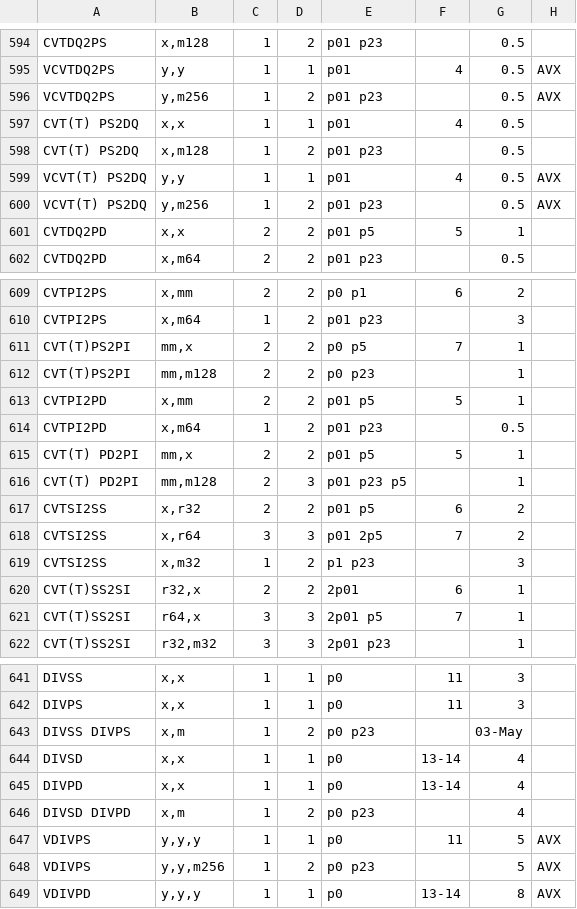
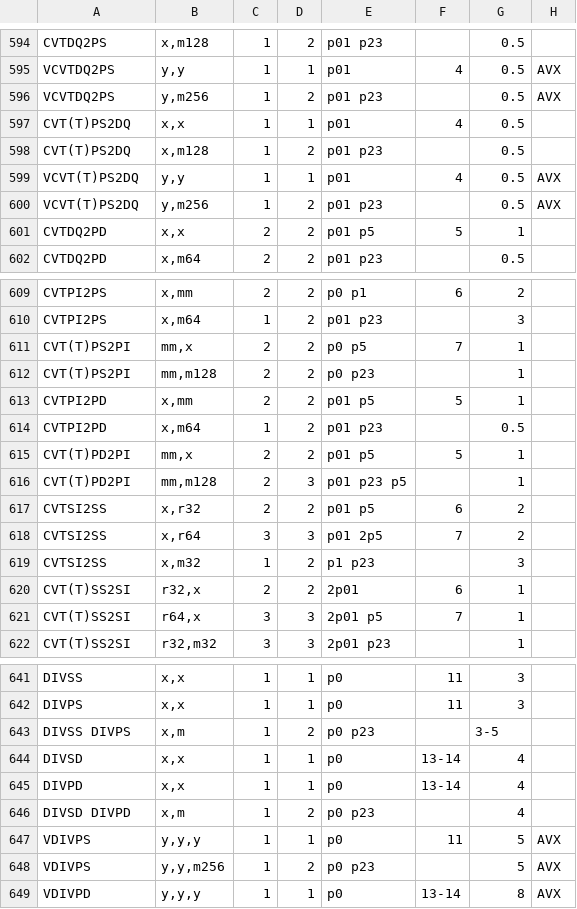
Before and after one commit to HJLebbink/asm-dude, a TSV file: VS/CSHARP/asm-dude-vsix/Resources/Performance/Skylake.tsv, drawn as a sheet; only a part is shown, gaps mark what is left out.

Commit message:
Added performance info for Skylake-X

```diff
--- a/VS/CSHARP/asm-dude-vsix/Resources/Performance/Skylake.tsv
+++ b/VS/CSHARP/asm-dude-vsix/Resources/Performance/Skylake.tsv
@@ -596,6 +596,6 @@ VCVTDQ2PS	y,y	1	1	p01	4	0.5	AVX
 VCVTDQ2PS	y,m256	1	2	p01 p23		0.5	AVX
-CVT(T) PS2DQ	x,x	1	1	p01	4	0.5	
-CVT(T) PS2DQ	x,m128	1	2	p01 p23		0.5	
-VCVT(T) PS2DQ	y,y	1	1	p01	4	0.5	AVX
-VCVT(T) PS2DQ	y,m256	1	2	p01 p23		0.5	AVX
+CVT(T)PS2DQ	x,x	1	1	p01	4	0.5	
+CVT(T)PS2DQ	x,m128	1	2	p01 p23		0.5	
+VCVT(T)PS2DQ	y,y	1	1	p01	4	0.5	AVX
+VCVT(T)PS2DQ	y,m256	1	2	p01 p23		0.5	AVX
 CVTDQ2PD	x,x	2	2	p01 p5	5	1	
@@ -614,4 +614,4 @@ CVTPI2PD	x,mm	2	2	p01 p5	5	1
 CVTPI2PD	x,m64	1	2	p01 p23		0.5	
-CVT(T) PD2PI	mm,x	2	2	p01 p5	5	1	
-CVT(T) PD2PI	mm,m128	2	3	p01 p23 p5		1	
+CVT(T)PD2PI	mm,x	2	2	p01 p5	5	1	
+CVT(T)PD2PI	mm,m128	2	3	p01 p23 p5		1	
 CVTSI2SS	x,r32	2	2	p01 p5	6	2	
@@ -642,3 +642,3 @@ DIVSS	x,x	1	1	p0	11	3
 DIVPS	x,x	1	1	p0	11	3	
-DIVSS DIVPS	x,m	1	2	p0 p23		03-May	
+DIVSS DIVPS	x,m	1	2	p0 p23		3-5	
 DIVSD	x,x	1	1	p0	13-14	4	
```
Also changed, not shown: VS/CSHARP/asm-dude-vsix/Resources/Performance/Instructions-Translations.tsv, 10 other files.
